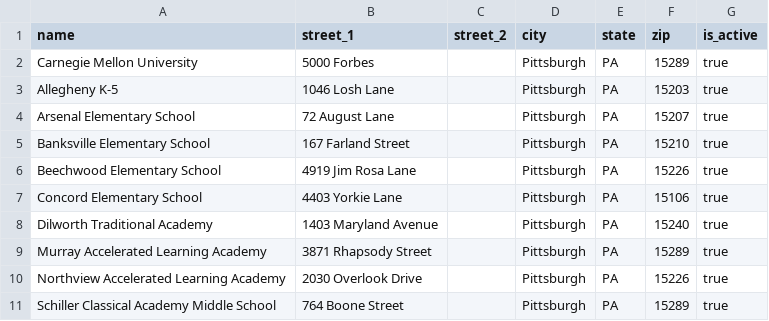
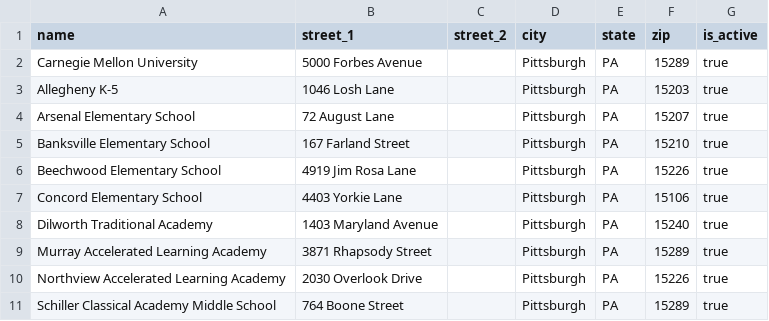
Before and after one commit to WaltDonn/TEP_Lending_Library, a CSV file: LendingLibrary/app/csvs/schools.csv, drawn as a sheet.

```diff
--- a/LendingLibrary/app/csvs/schools.csv
+++ b/LendingLibrary/app/csvs/schools.csv
@@ -1,3 +1,3 @@
 name,street_1,street_2,city,state,zip,is_active
-Carnegie Mellon University,5000 Forbes,,Pittsburgh,PA,15289,true
+Carnegie Mellon University,5000 Forbes Avenue,,Pittsburgh,PA,15289,true
 Allegheny K-5,1046 Losh Lane,,Pittsburgh,PA,15203,true
```
Also changed, not shown: LendingLibrary/app/csvs/users.csv, 4 other files.
